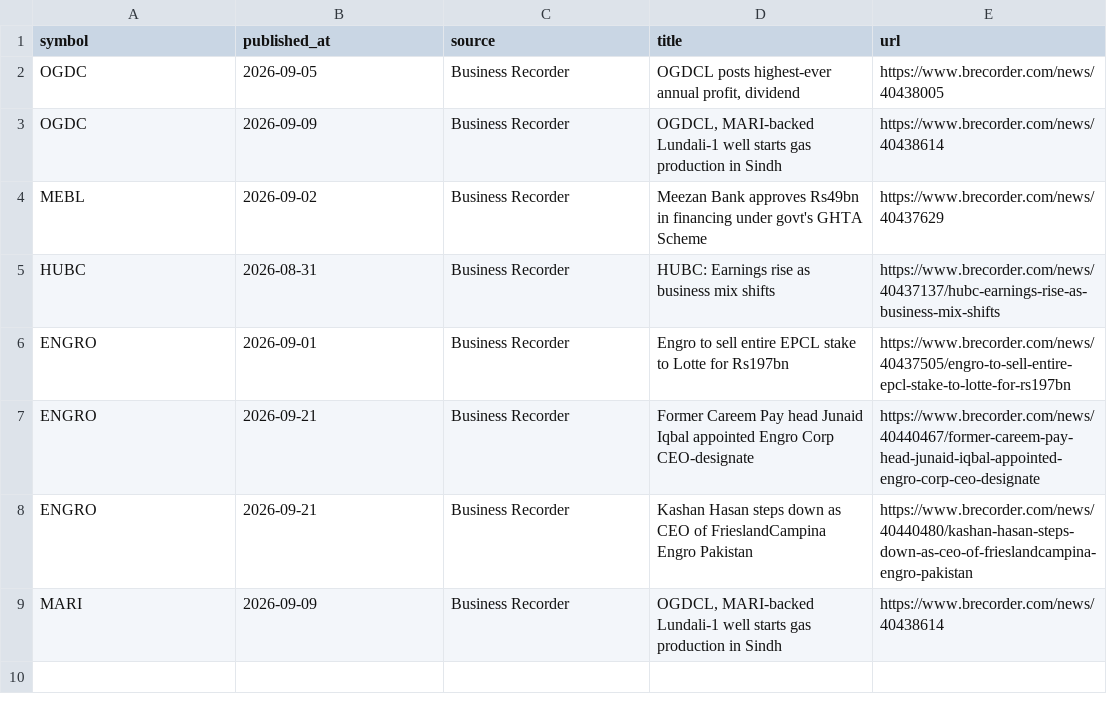
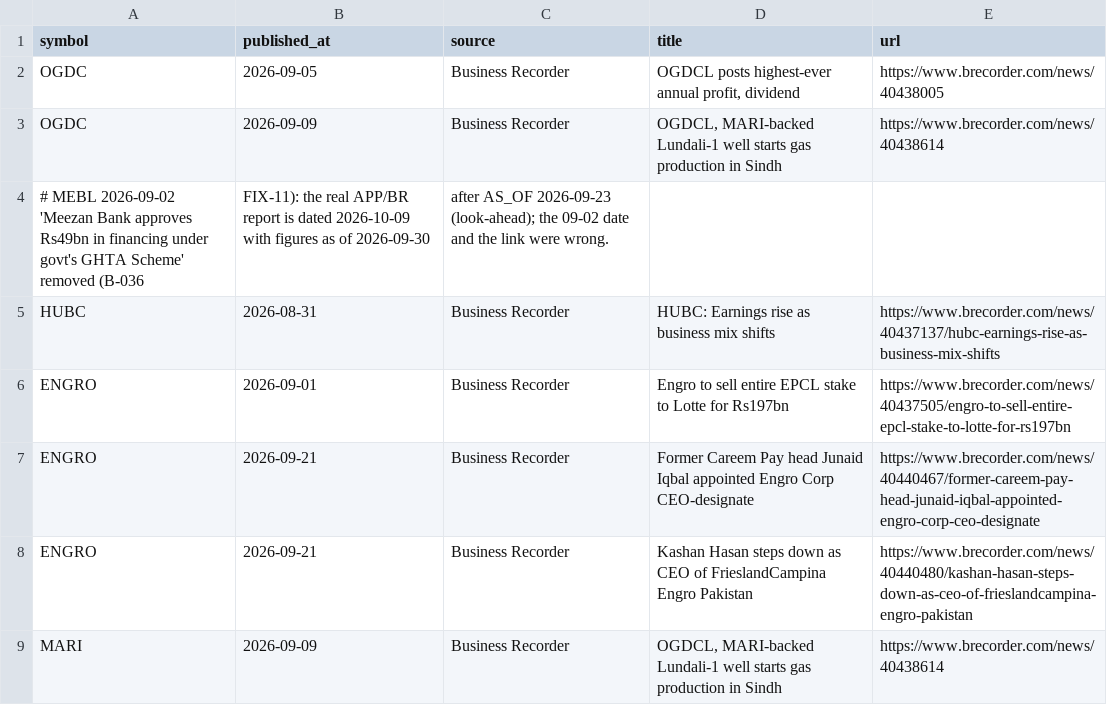
Before and after one commit to haiderhkhan/OpenPSX, a CSV file: docs/research/R-06-news.csv, drawn as a sheet; removed rows and columns are numbered as before the commit, all else as after; the diff names each change by its address in the sheet, - before the commit and + after, or states it on an @@ line.

Commit message:
[FIX-11] B-036 is look-ahead leakage; verify all R-06/R-07 rows

```diff
--- a/docs/research/R-06-news.csv
+++ b/docs/research/R-06-news.csv
-row 4: MEBL | 2026-09-02 | Business Recorder | Meezan Bank approves Rs49bn in financing under govt's GHTA Scheme | https://www.brecorder.com/news/40437629
+row 4: # MEBL 2026-09-02 'Meezan Bank approves Rs49bn in financing under govt's GHTA Scheme' removed (B-036 | FIX-11): the real APP/BR report is dated 2026-10-09 with figures as of 2026-09-30 | after AS_OF 2026-09-23 (look-ahead); the 09-02 date and the link were wrong.
```
Also changed, not shown: 4 other files.
